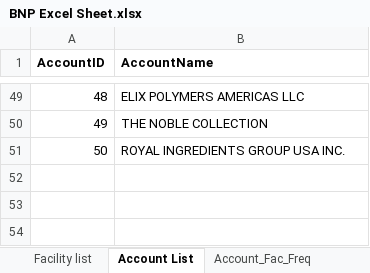
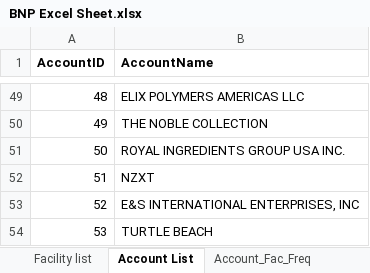
Before and after one commit to huytranunisco/AM8, an Excel workbook: BNP Excel Sheet.xlsx, sheet Account List, drawn as a sheet; only a part is shown, gaps mark what is left out; values as stored, in another font and other column widths than the file's, no borders; the diff names each change by its address in the sheet, - before the commit and + after, or states it on an @@ line.

```diff
--- a/BNP Excel Sheet.xlsx (sheet Account List)
+++ b/BNP Excel Sheet.xlsx (sheet Account List)
+row 52: 51 | NZXT
+row 53: 52 | E&S INTERNATIONAL ENTERPRISES, INC
+row 54: 53 | TURTLE BEACH
```
Also changed, not shown: sheet Account_Fac_Freq, sheet Facility list, AccountsDone.xlsx, 3 other files.
